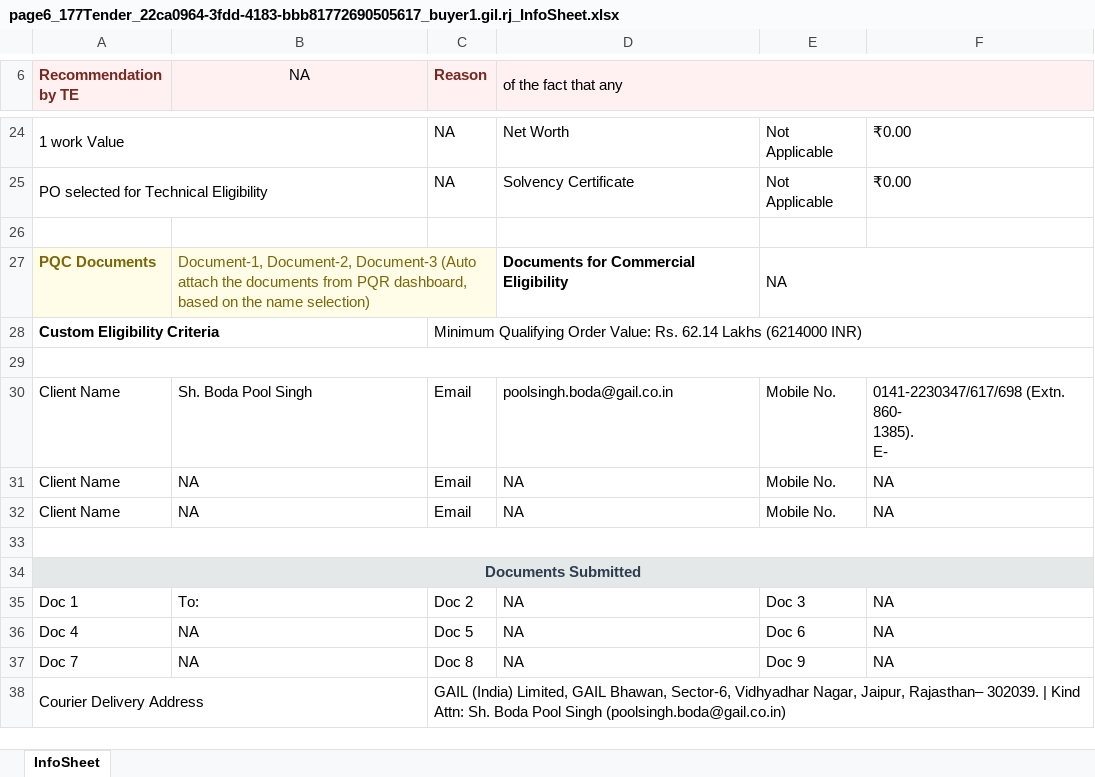
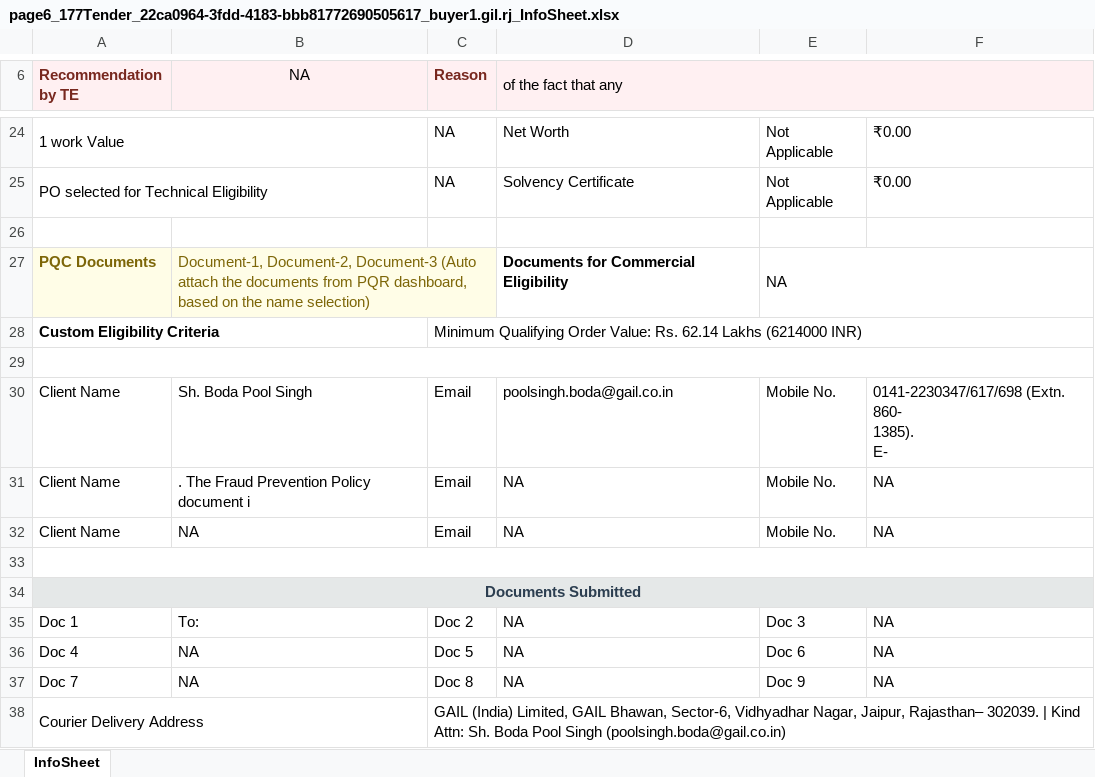
Before and after one commit to yuvrajsharmaaa/TENDER_VOLKS, an Excel workbook: sample_files/extracted_children/page6_177Tender_22ca0964-3fdd-4183-bbb81772690505617_buyer1.gil.rj_InfoSheet.xlsx, sheet InfoSheet, drawn as a sheet; only a part is shown, gaps mark what is left out; values as stored, in another font and other column widths than the file's, no borders; the diff names each change by its address in the sheet, - before the commit and + after, or states it on an @@ line.

Commit message:
feat: implement unified field extraction pipeline and tender mapping services

```diff
--- a/sample_files/extracted_children/page6_177Tender_22ca0964-3fdd-4183-bbb81772690505617_buyer1.gil.rj_InfoSheet.xlsx (sheet InfoSheet)
+++ b/sample_files/extracted_children/page6_177Tender_22ca0964-3fdd-4183-bbb81772690505617_buyer1.gil.rj_InfoSheet.xlsx (sheet InfoSheet)
-B31 (NA): NA
+B31 (NA): . The Fraud Prevention Policy document i
```
Also changed, not shown: 7 other files.
